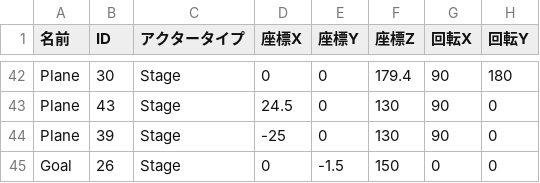
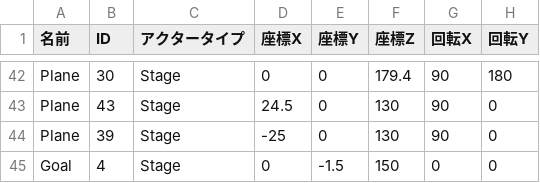
Before and after one commit to lovecap7/NierGame, a CSV file: Project/Data/CSV/Tutorial1/StageData.csv, drawn as a sheet; only a part is shown, gaps mark what is left out; the diff covers the shown part only; the diff names each change by its address in the sheet, - before the commit and + after, or states it on an @@ line.

```diff
--- a/Project/Data/CSV/Tutorial1/StageData.csv
+++ b/Project/Data/CSV/Tutorial1/StageData.csv
-B45 (ID): 26
+B45 (ID): 4
```
Also changed, not shown: 1 added row, 1 removed row and 28 edited cells elsewhere in this file, Project/Data/CSV/Tutorial1/CheckPointData.csv.
